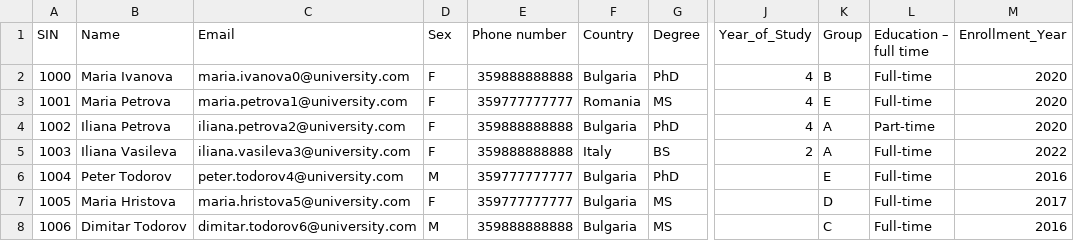
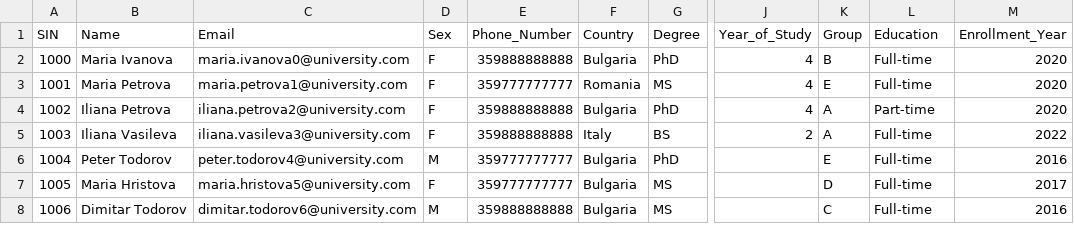
Before and after one commit to ivianahristova14/University-Students-Consolidated, a CSV file: Students_New.csv, drawn as a sheet; only a part is shown, gaps mark what is left out; the diff names each change by its address in the sheet, - before the commit and + after, or states it on an @@ line.

Commit message:
Students_New.csv

```diff
--- a/Students_New.csv
+++ b/Students_New.csv
-E1: Phone number
+E1: Phone_Number
-L1: Education – full time
+L1: Education
```
